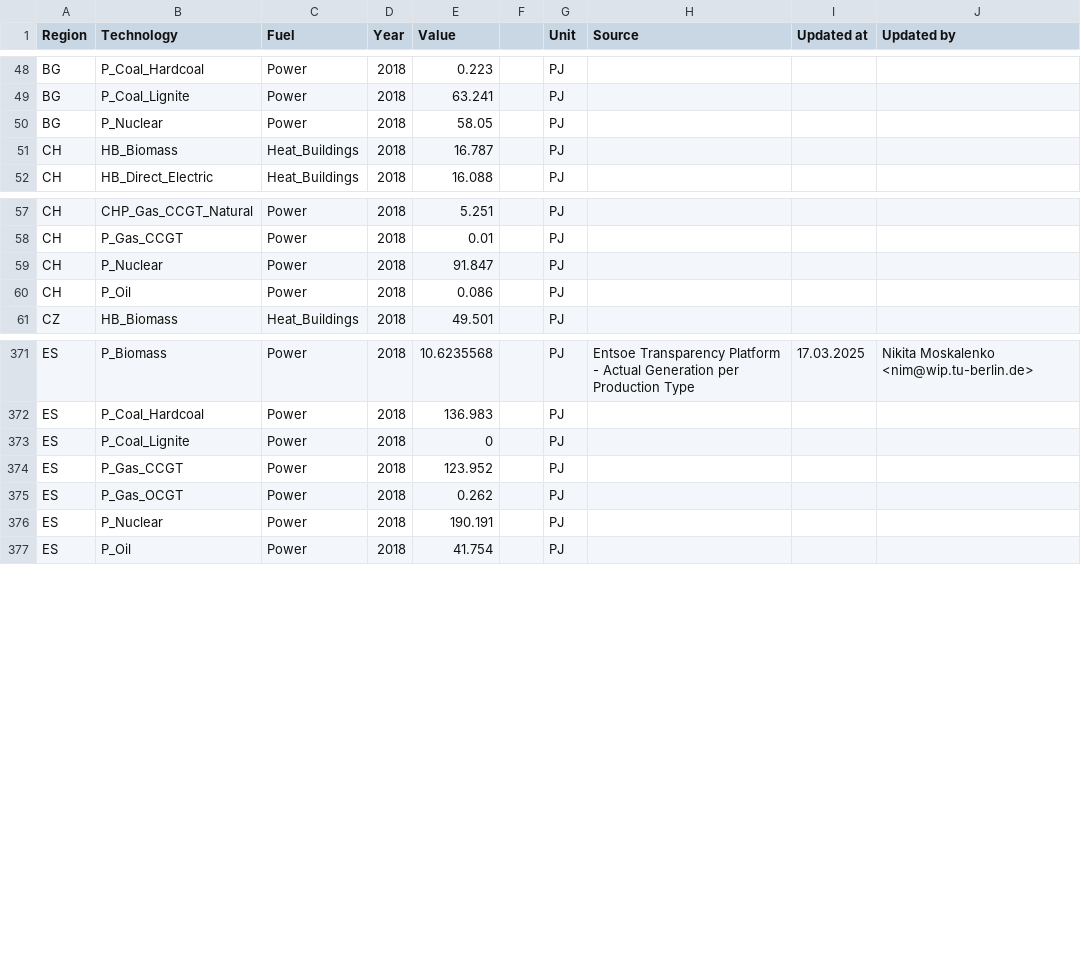
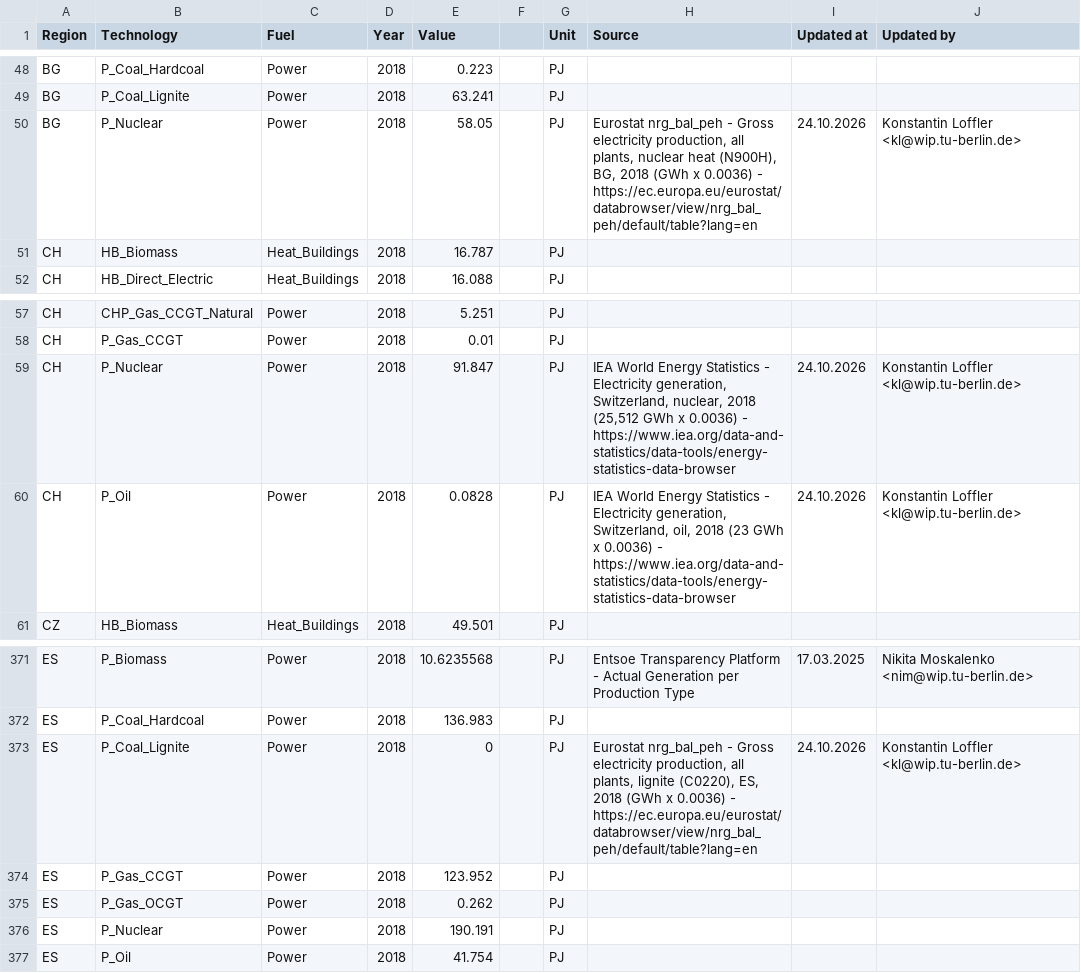
Before and after one commit to GENeSYS-MOD/GENeSYS_MOD.data, a CSV file: Data/Parameters/Par_RegionalBaseYearProduction/Par_RegionalBaseYearProduction.csv, drawn as a sheet; only a part is shown, gaps mark what is left out.

```diff
--- a/Data/Parameters/Par_RegionalBaseYearProduction/Par_RegionalBaseYearProduction.csv
+++ b/Data/Parameters/Par_RegionalBaseYearProduction/Par_RegionalBaseYearProduction.csv
@@ -49,3 +49,3 @@ BG,P_Coal_Hardcoal,Power,2018,0.223,,PJ,,,
 BG,P_Coal_Lignite,Power,2018,63.241,,PJ,,,
-BG,P_Nuclear,Power,2018,58.05,,PJ,,,
+BG,P_Nuclear,Power,2018,58.05,,PJ,"Eurostat nrg_bal_peh - Gross electricity production, all plants, nuclear heat (N900H), BG, 2018 (GWh x 0.0036) - https://ec.europa.eu/eurostat/databrowser/view/nrg_bal_peh/default/table?lang=en",24.10.2026,Konstantin Loffler <kl@wip.tu-berlin.de>
 CH,HB_Biomass,Heat_Buildings,2018,16.787,,PJ,,,
@@ -58,4 +58,4 @@ CH,CHP_Gas_CCGT_Natural,Power,2018,5.251,,PJ,,,
 CH,P_Gas_CCGT,Power,2018,0.01,,PJ,,,
-CH,P_Nuclear,Power,2018,91.847,,PJ,,,
-CH,P_Oil,Power,2018,0.086,,PJ,,,
+CH,P_Nuclear,Power,2018,91.847,,PJ,"IEA World Energy Statistics - Electricity generation, Switzerland, nuclear, 2018 (25,512 GWh x 0.0036) - https://www.iea.org/data-and-statistics/data-tools/energy-statistics-data-browser",24.10.2026,Konstantin Loffler <kl@wip.tu-berlin.de>
+CH,P_Oil,Power,2018,0.0828,,PJ,"IEA World Energy Statistics - Electricity generation, Switzerland, oil, 2018 (23 GWh x 0.0036) - https://www.iea.org/data-and-statistics/data-tools/energy-statistics-data-browser",24.10.2026,Konstantin Loffler <kl@wip.tu-berlin.de>
 CZ,HB_Biomass,Heat_Buildings,2018,49.501,,PJ,,,
@@ -372,3 +372,3 @@ ES,P_Biomass,Power,2018,10.6235568,,PJ,Entsoe Transparency Platform - Actual Gen
 ES,P_Coal_Hardcoal,Power,2018,136.983,,PJ,,,
-ES,P_Coal_Lignite,Power,2018,0,,PJ,,,
+ES,P_Coal_Lignite,Power,2018,0,,PJ,"Eurostat nrg_bal_peh - Gross electricity production, all plants, lignite (C0220), ES, 2018 (GWh x 0.0036) - https://ec.europa.eu/eurostat/databrowser/view/nrg_bal_peh/default/table?lang=en",24.10.2026,Konstantin Loffler <kl@wip.tu-berlin.de>
 ES,P_Gas_CCGT,Power,2018,123.952,,PJ,,,
```
Also changed, not shown: 1 other file.
